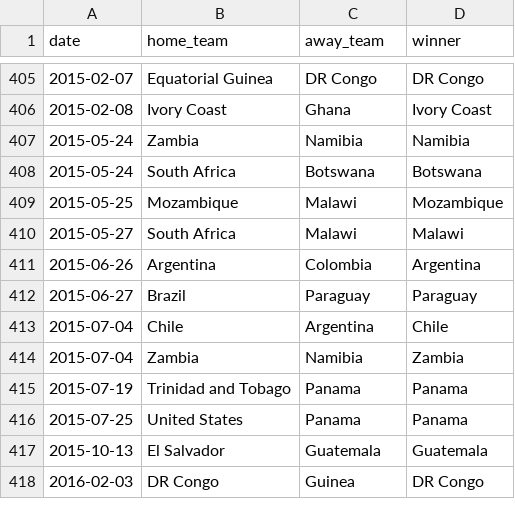
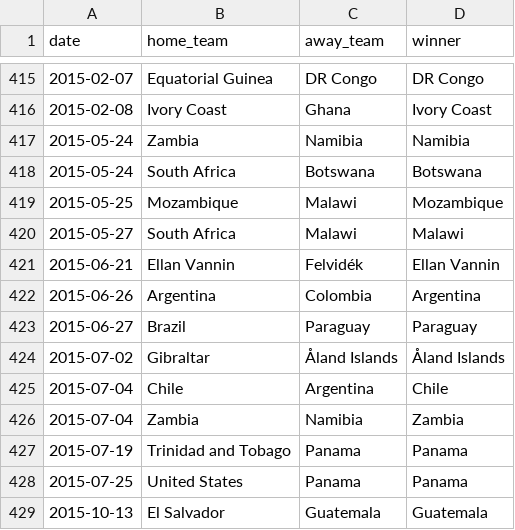
Before and after one commit to martj42/international_results, a CSV file: shootouts.csv, drawn as a sheet; only a part is shown, gaps mark what is left out; the shorter side is filled out with more unchanged rows; the diff covers the shown part only.

```diff
--- a/shootouts.csv
+++ b/shootouts.csv
@@ -410,4 +420,6 @@ date,home_team,away_team,winner
 2015-05-27,South Africa,Malawi,Malawi
+2015-06-21,Ellan Vannin,Felvidék,Ellan Vannin
 2015-06-26,Argentina,Colombia,Argentina
 2015-06-27,Brazil,Paraguay,Paraguay
+2015-07-02,Gibraltar,Åland Islands,Åland Islands
 2015-07-04,Chile,Argentina,Chile
```
Also changed, not shown: 29 added rows elsewhere in this file, 1 other file.
